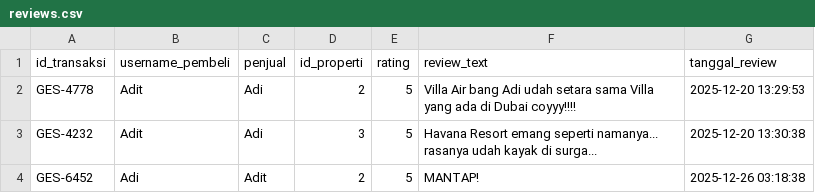
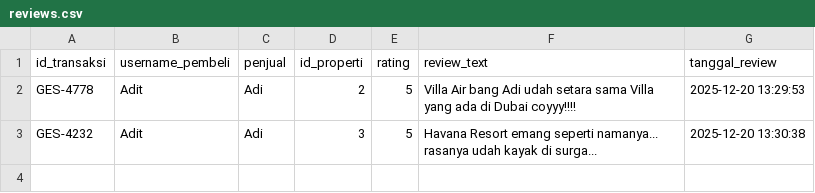
Before and after one commit to Liann-dev/GeoEstate, a CSV file: data/reviews.csv, drawn as a sheet; the diff names each change by its address in the sheet, - before the commit and + after, or states it on an @@ line.

```diff
--- a/data/reviews.csv
+++ b/data/reviews.csv
-row 4: GES-6452 | Adi | Adit | 2 | 5 | MANTAP! | 2025-12-26 03:18:38
```
Also changed, not shown: 6 other files.
